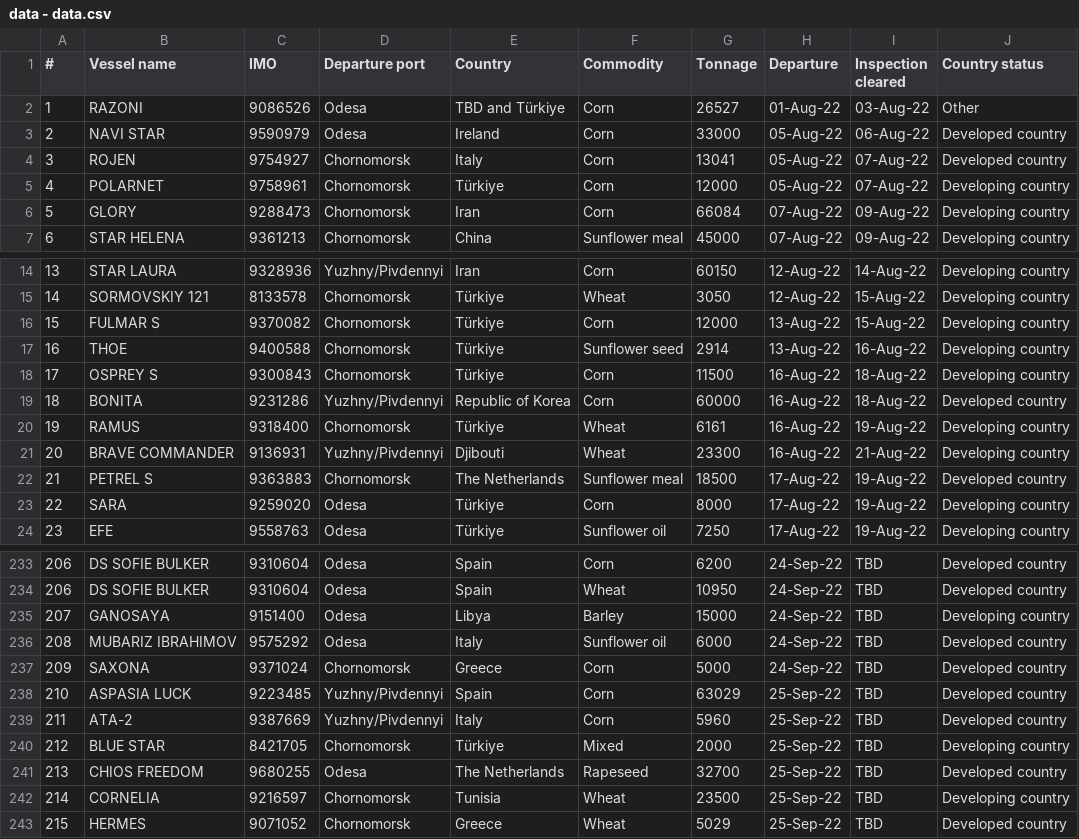
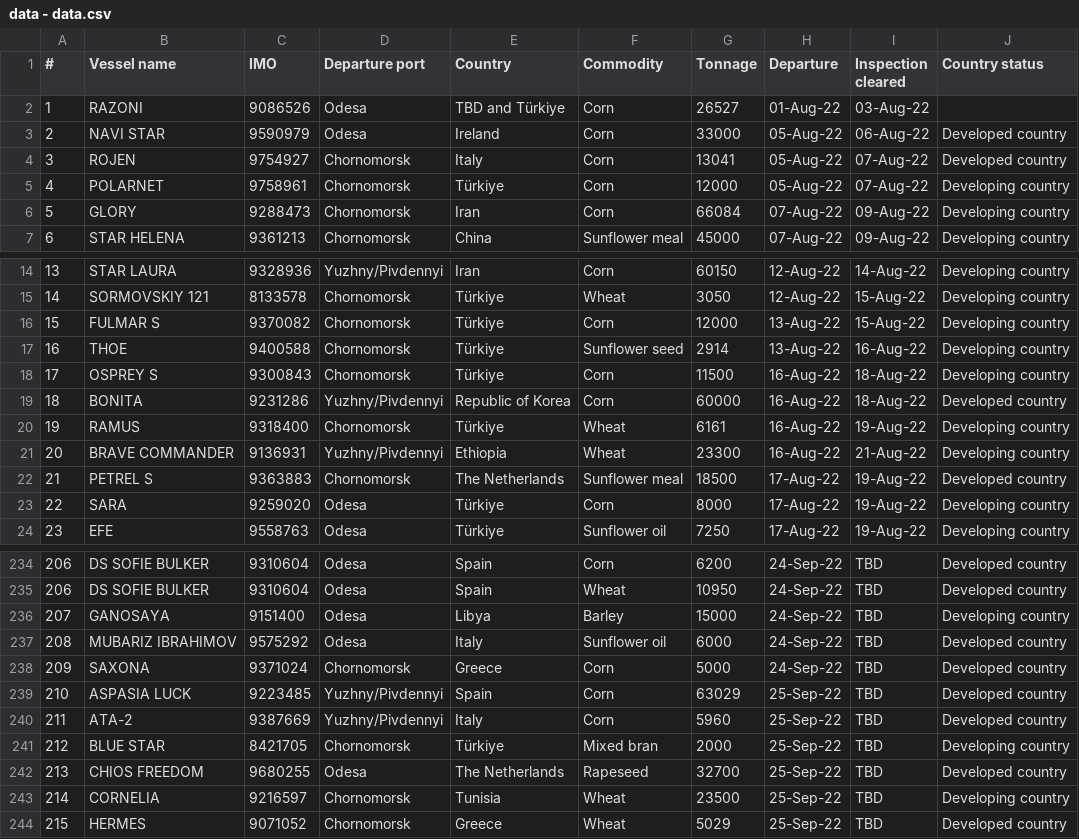
Before and after one commit to unctad-infovis/2022-black_sea_grain_initiative, a CSV file: assets/data/data - data.csv, drawn as a sheet; only a part is shown, gaps mark what is left out; the diff covers the shown part only.

```diff
--- a/assets/data/data - data.csv
+++ b/assets/data/data - data.csv
@@ -1,3 +1,3 @@
 #,Vessel name,IMO,Departure port,Country,Commodity,Tonnage,Departure,Inspection cleared,Country status
-1,RAZONI,9086526,Odesa,TBD and Türkiye,Corn,26527,01-Aug-22,03-Aug-22,Other
+1,RAZONI,9086526,Odesa,TBD and Türkiye,Corn,26527,01-Aug-22,03-Aug-22,
 2,NAVI STAR,9590979,Odesa,Ireland,Corn,33000,05-Aug-22,06-Aug-22,Developed country
@@ -20,3 +20,3 @@
 19,RAMUS,9318400,Chornomorsk,Türkiye,Wheat,6161,16-Aug-22,19-Aug-22,Developing country
-20,BRAVE COMMANDER,9136931,Yuzhny/Pivdennyi,Djibouti,Wheat,23300,16-Aug-22,21-Aug-22,Developing country
+20,BRAVE COMMANDER,9136931,Yuzhny/Pivdennyi,Ethiopia,Wheat,23300,16-Aug-22,21-Aug-22,Developing country
 21,PETREL S,9363883,Chornomorsk,The Netherlands,Sunflower meal,18500,17-Aug-22,19-Aug-22,Developed country
@@ -239,3 +240,3 @@
 211,ATA-2,9387669,Yuzhny/Pivdennyi,Italy,Corn,5960,25-Sep-22,TBD,Developed country
-212,BLUE STAR,8421705,Chornomorsk,Türkiye,Mixed,2000,25-Sep-22,TBD,Developing country
+212,BLUE STAR,8421705,Chornomorsk,Türkiye,Mixed bran,2000,25-Sep-22,TBD,Developing country
 213,CHIOS FREEDOM,9680255,Odesa,The Netherlands,Rapeseed,32700,25-Sep-22,TBD,Developed country
```
Also changed, not shown: 4 added rows and 9 edited cells elsewhere in this file, public/assets/data/data - data.csv.
